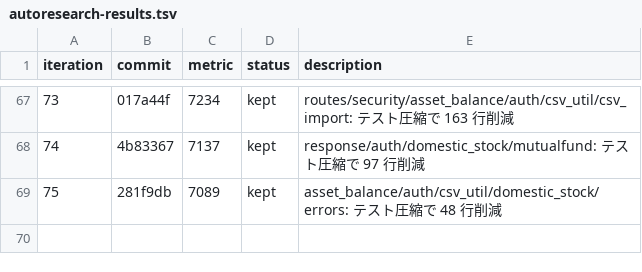
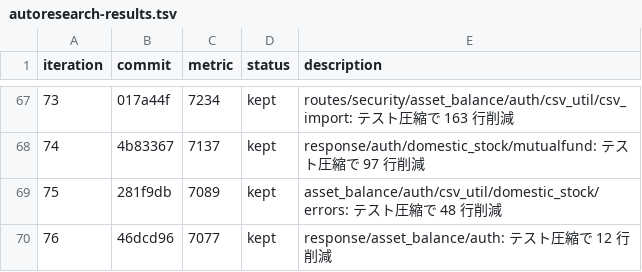
Before and after one commit to zaichu/shoken-webapp, a TSV file: autoresearch-results.tsv, drawn as a sheet; only a part is shown, gaps mark what is left out; the diff names each change by its address in the sheet, - before the commit and + after, or states it on an @@ line.

Commit message:
refactor: autoresearch ループ継続（iter 77〜） (#359)
* docs: autoresearch results に iter 76 を追記

* refactor: テスト圧縮で 141 行削減

```diff
--- a/autoresearch-results.tsv
+++ b/autoresearch-results.tsv
+row 70: 76 | 46dcd96 | 7077 | kept | response/asset_balance/auth: テスト圧縮で 12 行削減
```
Also changed, not shown: 3 other files.
